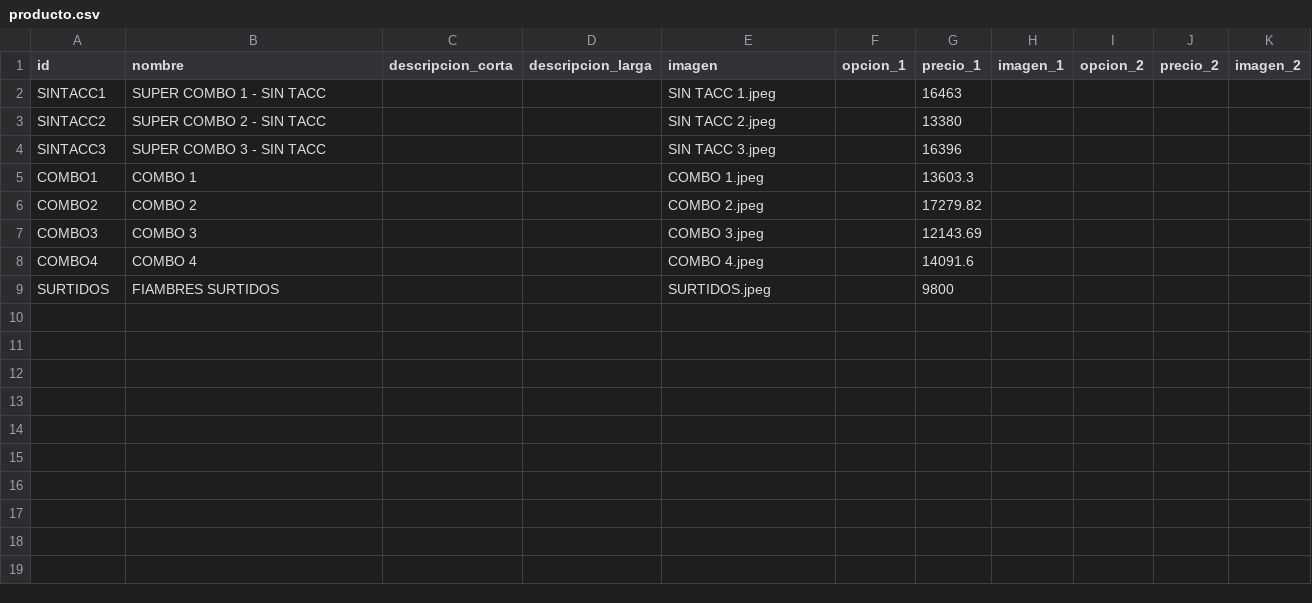
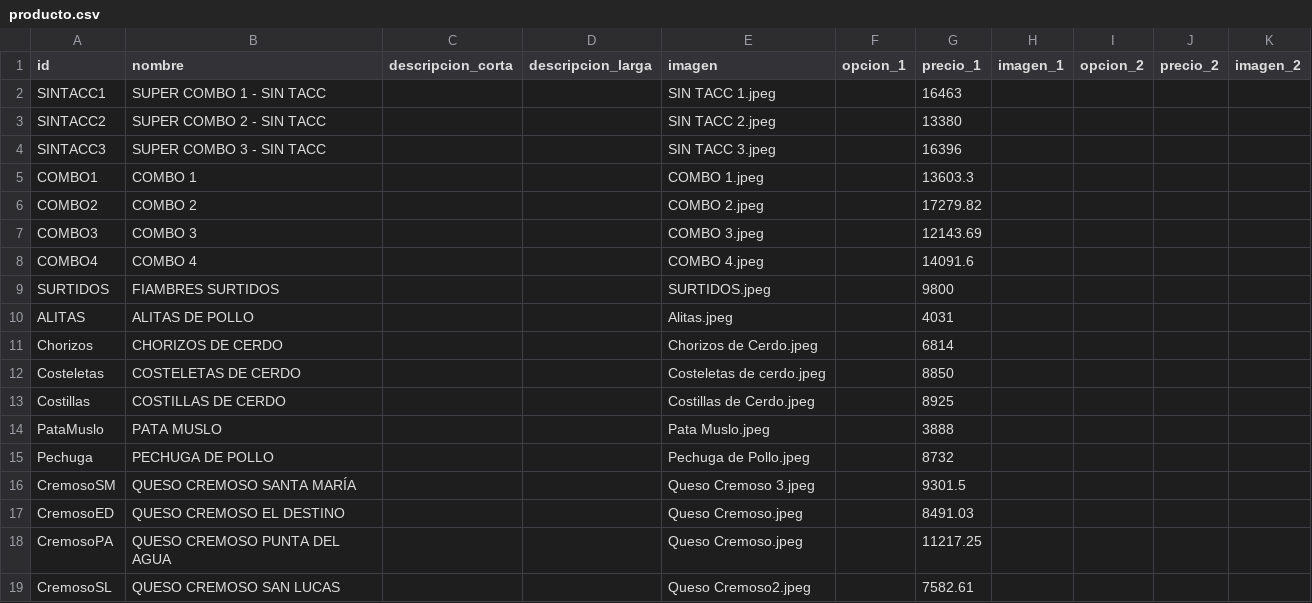
Before and after one commit to tiendadharani/LSDiPietro, a CSV file: data/producto.csv, drawn as a sheet; the diff names each change by its address in the sheet, - before the commit and + after, or states it on an @@ line.

Commit message:
Add files via upload

```diff
--- a/data/producto.csv
+++ b/data/producto.csv
+row 10: ALITAS | ALITAS DE POLLO |  |  | Alitas.jpeg |  | 4031
+row 11: Chorizos | CHORIZOS DE CERDO |  |  | Chorizos de Cerdo.jpeg |  | 6814
+row 12: Costeletas | COSTELETAS DE CERDO |  |  | Costeletas de cerdo.jpeg |  | 8850
+row 13: Costillas | COSTILLAS DE CERDO |  |  | Costillas de Cerdo.jpeg |  | 8925
+row 14: PataMuslo | PATA MUSLO |  |  | Pata Muslo.jpeg |  | 3888
+row 15: Pechuga | PECHUGA DE POLLO |  |  | Pechuga de Pollo.jpeg |  | 8732
+row 16: CremosoSM | QUESO CREMOSO SANTA MARÍA |  |  | Queso Cremoso 3.jpeg |  | 9301.5
+row 17: CremosoED | QUESO CREMOSO EL DESTINO |  |  | Queso Cremoso.jpeg |  | 8491.03
+row 18: CremosoPA | QUESO CREMOSO PUNTA DEL AGUA |  |  | Queso Cremoso.jpeg |  | 11217.25
+row 19: CremosoSL | QUESO CREMOSO SAN LUCAS |  |  | Queso Cremoso2.jpeg |  | 7582.61
```
